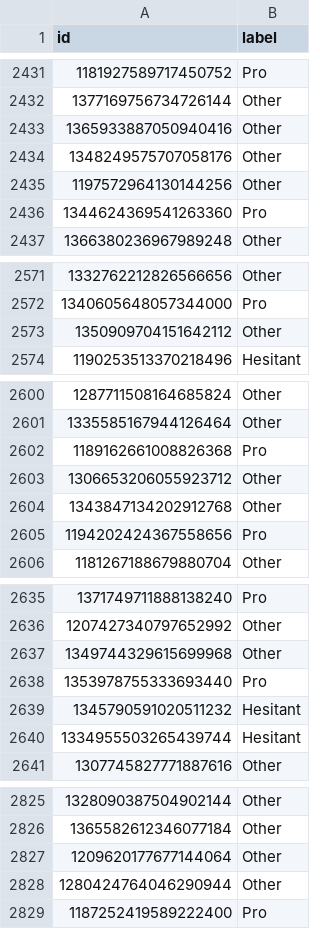
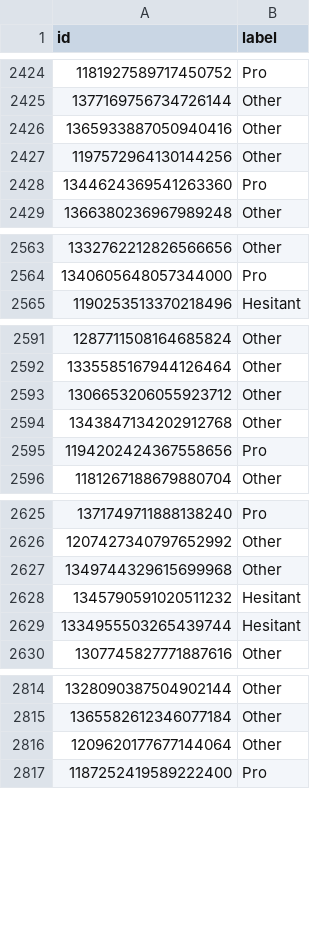
Before and after one commit to GiordanoPaoletti/Political-Issue-or-Public-Health, a CSV file: annotated_tweets.csv, drawn as a sheet; only a part is shown, gaps mark what is left out; the diff covers the shown part only; the diff names each change by its address in the sheet, - before the commit and + after, or states it on an @@ line.

```diff
--- a/annotated_tweets.csv
+++ b/annotated_tweets.csv
-row 2434: 1348249575707058176 | Other
-row 2573: 1350909704151642112 | Other
-row 2602: 1189162661008826368 | Pro
-row 2638: 1353978755333693440 | Pro
-row 2828: 1280424764046290944 | Other
```
Also changed, not shown: 49 removed rows elsewhere in this file.
